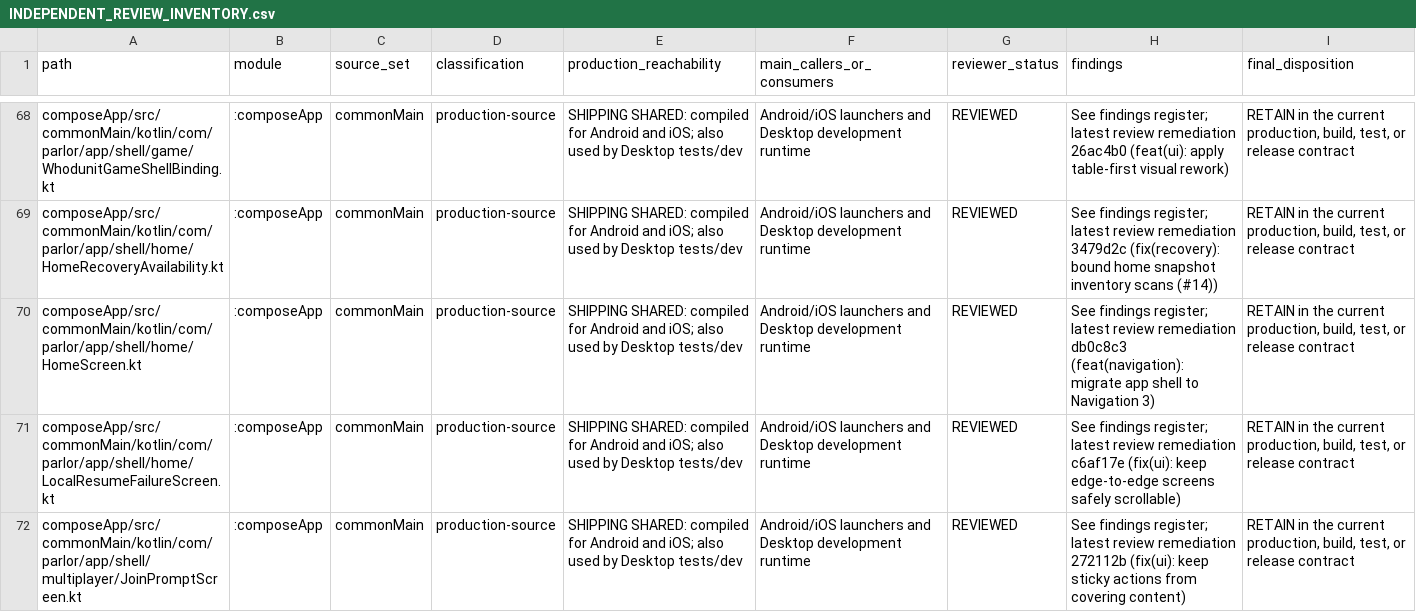
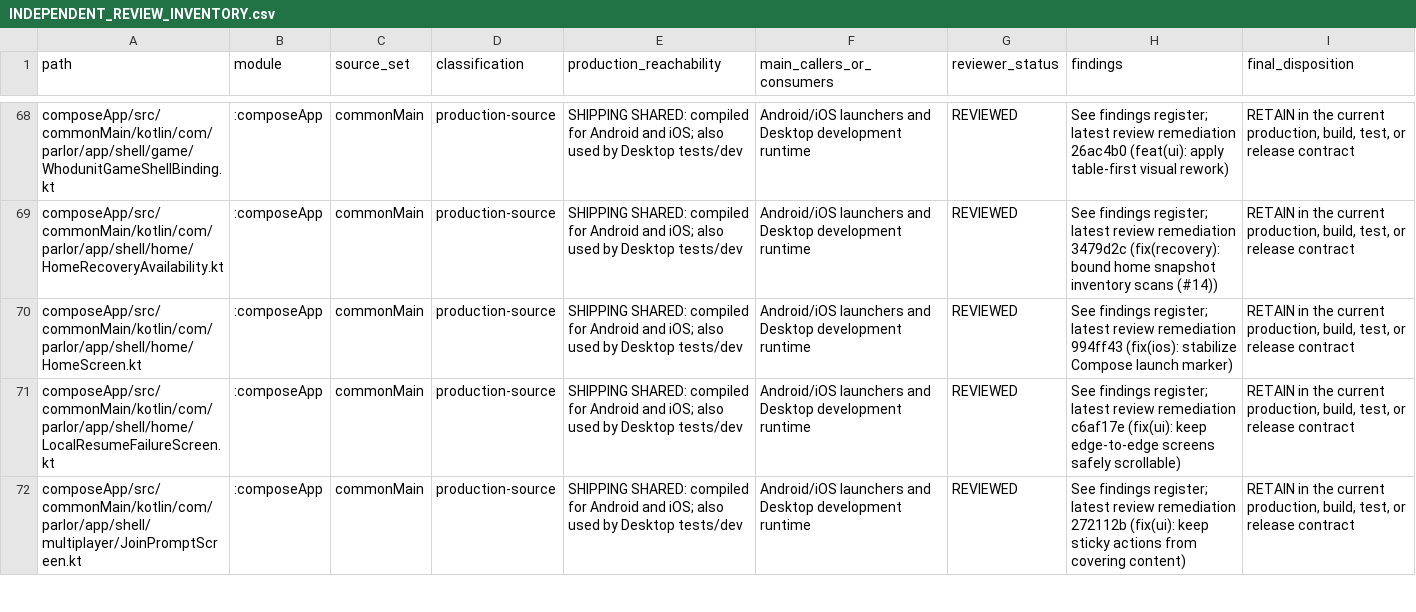
Before and after one commit to Apdelrahman1911/parlor, a CSV file: docs/review/INDEPENDENT_REVIEW_INVENTORY.csv, drawn as a sheet; only a part is shown, gaps mark what is left out; the diff covers the shown part only.

Commit message:
docs(review): record iOS launch-marker regression

```diff
--- a/docs/review/INDEPENDENT_REVIEW_INVENTORY.csv
+++ b/docs/review/INDEPENDENT_REVIEW_INVENTORY.csv
@@ -69,3 +69,3 @@ composeApp/src/commonMain/kotlin/com/parlor/app/shell/game/WhodunitGameShellBind
 composeApp/src/commonMain/kotlin/com/parlor/app/shell/home/HomeRecoveryAvailability.kt,:composeApp,commonMain,production-source,SHIPPING SHARED: compiled for Android and iOS; also used by Desktop tests/dev,Android/iOS launchers and Desktop development runtime,REVIEWED,See findings register; latest review remediation 3479d2c (fix(recovery): bound home snapshot inventory scans (#14)),"RETAIN in the current production, build, test, or release contract"
-composeApp/src/commonMain/kotlin/com/parlor/app/shell/home/HomeScreen.kt,:composeApp,commonMain,production-source,SHIPPING SHARED: compiled for Android and iOS; also used by Desktop tests/dev,Android/iOS launchers and Desktop development runtime,REVIEWED,See findings register; latest review remediation db0c8c3 (feat(navigation): migrate app shell to Navigation 3),"RETAIN in the current production, build, test, or release contract"
+composeApp/src/commonMain/kotlin/com/parlor/app/shell/home/HomeScreen.kt,:composeApp,commonMain,production-source,SHIPPING SHARED: compiled for Android and iOS; also used by Desktop tests/dev,Android/iOS launchers and Desktop development runtime,REVIEWED,See findings register; latest review remediation 994ff43 (fix(ios): stabilize Compose launch marker),"RETAIN in the current production, build, test, or release contract"
 composeApp/src/commonMain/kotlin/com/parlor/app/shell/home/LocalResumeFailureScreen.kt,:composeApp,commonMain,production-source,SHIPPING SHARED: compiled for Android and iOS; also used by Desktop tests/dev,Android/iOS launchers and Desktop development runtime,REVIEWED,See findings register; latest review remediation c6af17e (fix(ui): keep edge-to-edge screens safely scrollable),"RETAIN in the current production, build, test, or release contract"
```
Also changed, not shown: 2 edited cells elsewhere in this file, 1 other file.
